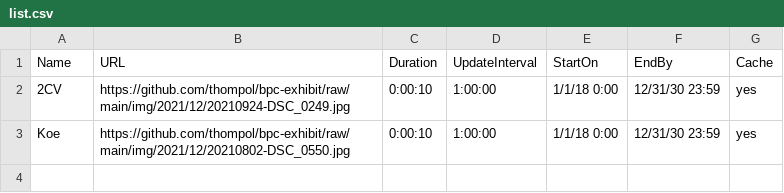
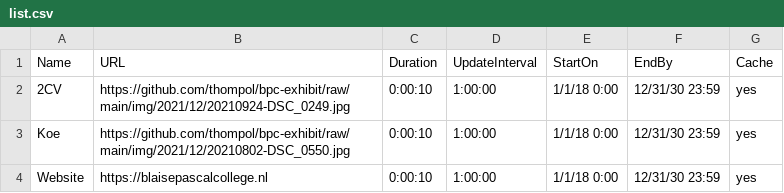
Before and after one commit to blaisepascalcollege/exhibit, a CSV file: list.csv, drawn as a sheet.

Commit message:
Update list.csv

```diff
--- a/list.csv
+++ b/list.csv
@@ -3 +3,2 @@ Name,URL,Duration,UpdateInterval,StartOn,EndBy,Cache
 Koe,https://github.com/thompol/bpc-exhibit/raw/main/img/2021/12/20210802-DSC_0550.jpg,0:00:10,1:00:00,1/1/18 0:00,12/31/30 23:59,yes
+Website,https://blaisepascalcollege.nl,0:00:10,1:00:00,1/1/18 0:00,12/31/30 23:59,yes
```
